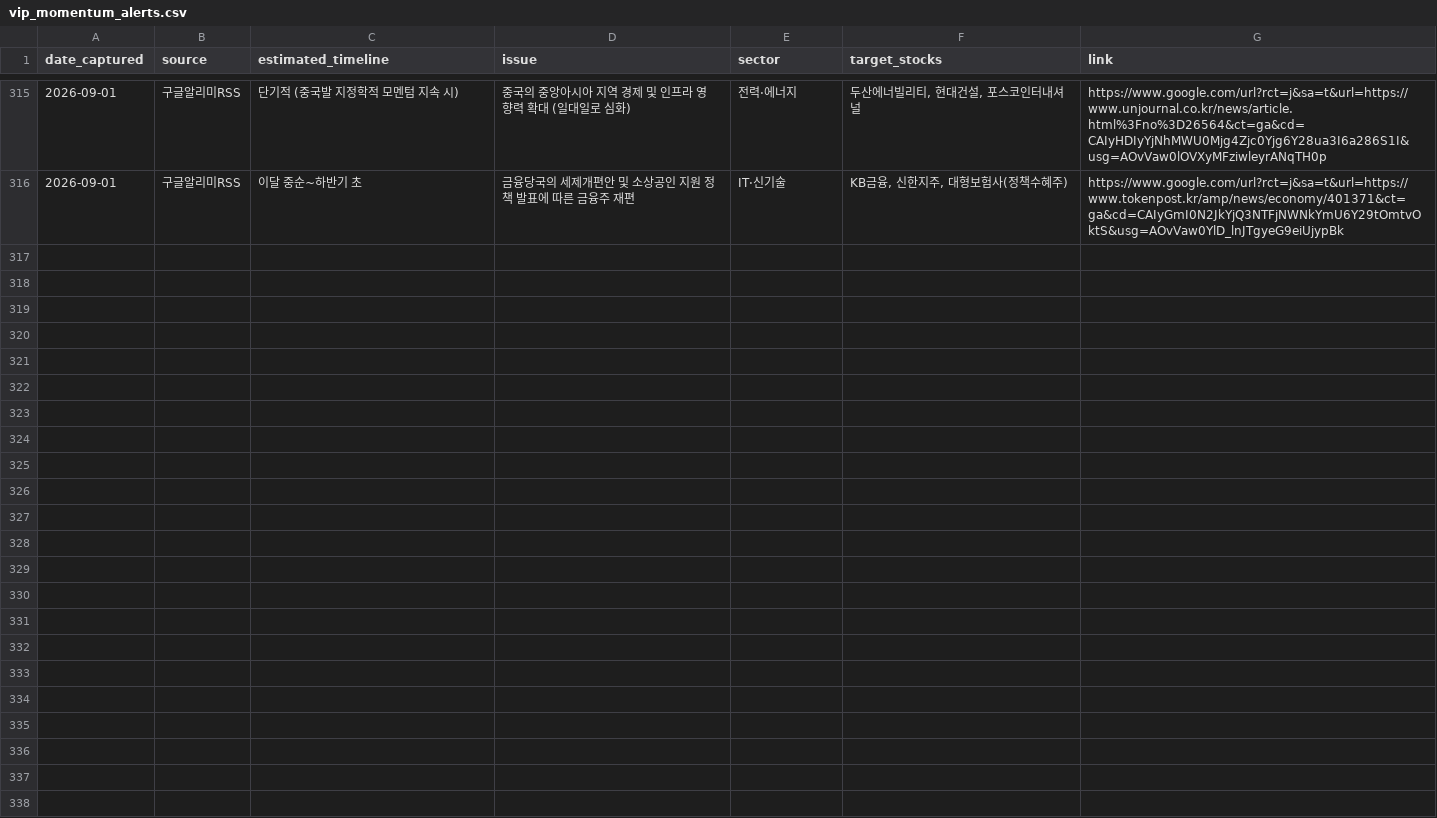
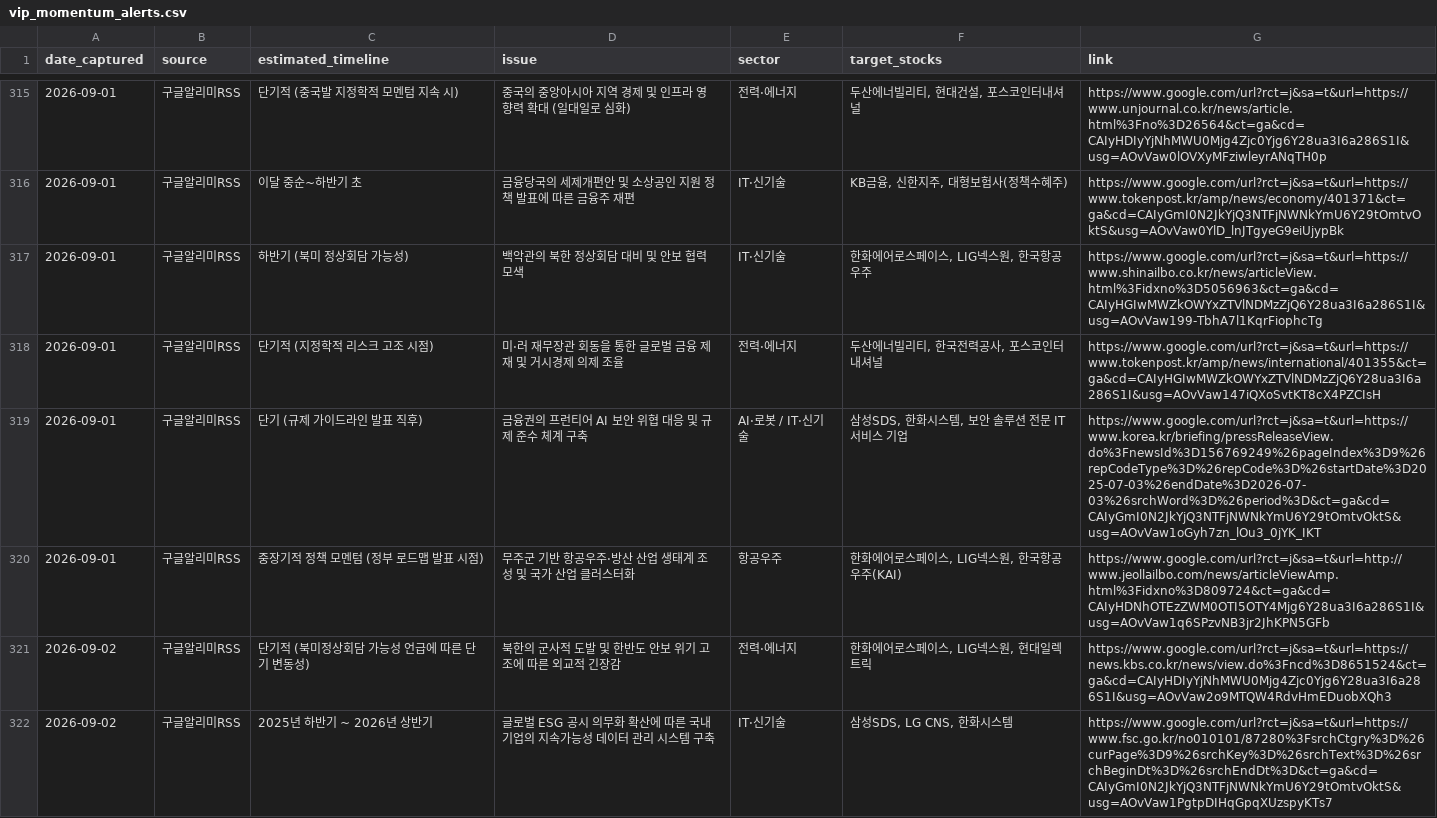
Before and after one commit to adkan8927-a11y/adkanbot, a CSV file: schedule check/vip_momentum_alerts.csv, drawn as a sheet; only a part is shown, gaps mark what is left out.

Commit message:
Build: Auto-update investment schedule database and dashboard

```diff
--- a/schedule check/vip_momentum_alerts.csv
+++ b/schedule check/vip_momentum_alerts.csv
@@ -316 +316,7 @@
 2026-09-01,구글알리미RSS,이달 중순~하반기 초,금융당국의 세제개편안 및 소상공인 지원 정책 발표에 따른 금융주 재편,IT·신기술,"KB금융, 신한지주, 대형보험사(정책수혜주)",https://www.google.com/url?rct=j&sa=t&url=https://www.tokenpost.kr/amp/news/economy/401371&ct=ga&cd=CAIyGmI0N2JkYjQ3NTFjNWNkYmU6Y29tOmtvOktS&usg=AOvVaw0YlD_lnJTgyeG9eiUjypBk
+2026-09-01,구글알리미RSS,하반기 (북미 정상회담 가능성),백악관의 북한 정상회담 대비 및 안보 협력 모색,IT·신기술,"한화에어로스페이스, LIG넥스원, 한국항공우주",https://www.google.com/url?rct=j&sa=t&url=https://www.shinailbo.co.kr/news/articleView.html%3Fidxno%3D5056963&ct=ga&cd=CAIyHGIwMWZkOWYxZTVlNDMzZjQ6Y28ua3I6a286S1I&usg=AOvVaw199-TbhA7l1KqrFiophcTg
+2026-09-01,구글알리미RSS,단기적 (지정학적 리스크 고조 시점),미·러 재무장관 회동을 통한 글로벌 금융 제재 및 거시경제 의제 조율,전력·에너지,"두산에너빌리티, 한국전력공사, 포스코인터내셔널",https://www.google.com/url?rct=j&sa=t&url=https://www.tokenpost.kr/amp/news/international/401355&ct=ga&cd=CAIyHGIwMWZkOWYxZTVlNDMzZjQ6Y28ua3I6a286S1I&usg=AOvVaw147iQXoSvtKT8cX4PZCIsH
+2026-09-01,구글알리미RSS,단기 (규제 가이드라인 발표 직후),금융권의 프런티어 AI 보안 위협 대응 및 규제 준수 체계 구축,AI·로봇 / IT·신기술,"삼성SDS, 한화시스템, 보안 솔루션 전문 IT 서비스 기업",https://www.google.com/url?rct=j&sa=t&url=https://www.korea.kr/briefing/pressReleaseView.do%3FnewsId%3D156769249%26pageIndex%3D9%26repCodeType%3D%26repCode%3D%26startDate%3D2025-07-03%26endDate%3D2026-07-03%26srchWord%3D%26period%3D&ct=ga&cd=CAIyGmI0N2JkYjQ3NTFjNWNkYmU6Y29tOmtvOktS&usg=AOvVaw1oGyh7zn_lOu3_0jYK_IKT
+2026-09-01,구글알리미RSS,중장기적 정책 모멘텀 (정부 로드맵 발표 시점),무주군 기반 항공우주·방산 산업 생태계 조성 및 국가 산업 클러스터화,항공우주,"한화에어로스페이스, LIG넥스원, 한국항공우주(KAI)",https://www.google.com/url?rct=j&sa=t&url=http://www.jeollailbo.com/news/articleViewAmp.html%3Fidxno%3D809724&ct=ga&cd=CAIyHDNhOTEzZWM0OTI5OTY4Mjg6Y28ua3I6a286S1I&usg=AOvVaw1q6SPzvNB3jr2JhKPN5GFb
+2026-09-02,구글알리미RSS,단기적 (북미정상회담 가능성 언급에 따른 단기 변동성),북한의 군사적 도발 및 한반도 안보 위기 고조에 따른 외교적 긴장감,전력·에너지,"한화에어로스페이스, LIG넥스원, 현대일렉트릭",https://www.google.com/url?rct=j&sa=t&url=https://news.kbs.co.kr/news/view.do%3Fncd%3D8651524&ct=ga&cd=CAIyHDIyYjNhMWU0Mjg4Zjc0Yjg6Y28ua3I6a286S1I&usg=AOvVaw2o9MTQW4RdvHmEDuobXQh3
+2026-09-02,구글알리미RSS,2025년 하반기 ~ 2026년 상반기,글로벌 ESG 공시 의무화 확산에 따른 국내 기업의 지속가능성 데이터 관리 시스템 구축,IT·신기술,"삼성SDS, LG CNS, 한화시스템",https://www.google.com/url?rct=j&sa=t&url=https://www.fsc.go.kr/no010101/87280%3FsrchCtgry%3D%26curPage%3D9%26srchKey%3D%26srchText%3D%26srchBeginDt%3D%26srchEndDt%3D&ct=ga&cd=CAIyGmI0N2JkYjQ3NTFjNWNkYmU6Y29tOmtvOktS&usg=AOvVaw1PgtpDIHqGpqXUzspyKTs7
```
Also changed, not shown: schedule check/master_schedule_db.csv, 4 other files.
